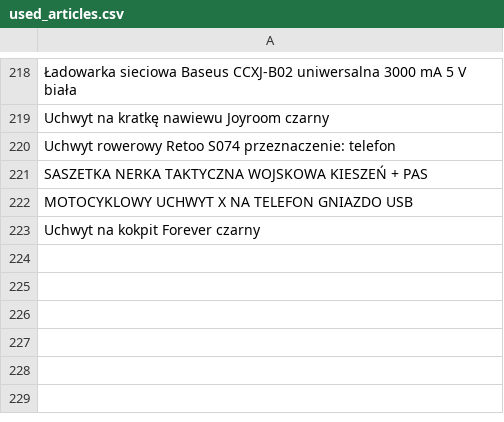
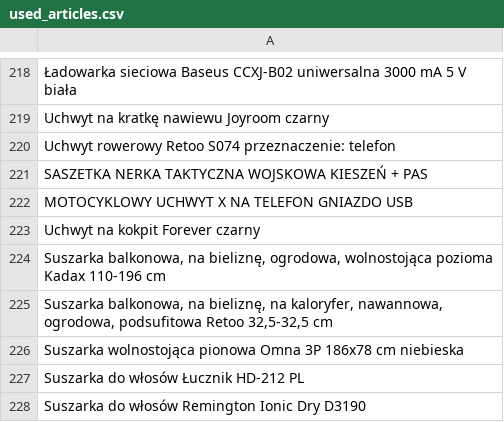
Before and after one commit to 13Dominik/engineering_thesis, a CSV file: data/allegro/rtvagd/used_articles.csv, drawn as a sheet; only a part is shown, gaps mark what is left out.

```diff
--- a/data/allegro/rtvagd/used_articles.csv
+++ b/data/allegro/rtvagd/used_articles.csv
@@ -223 +223,6 @@ MOTOCYKLOWY UCHWYT X NA TELEFON GNIAZDO USB
 Uchwyt na kokpit Forever czarny
+"Suszarka balkonowa, na bieliznę, ogrodowa, wolnostojąca pozioma Kadax 110-196 cm"
+"Suszarka balkonowa, na bieliznę, na kaloryfer, nawannowa, ogrodowa, podsufitowa Retoo 32,5-32,5 cm"
+Suszarka wolnostojąca pionowa Omna 3P 186x78 cm niebieska
+Suszarka do włosów Łucznik HD-212 PL
+Suszarka do włosów Remington Ionic Dry D3190
```
Also changed, not shown: 3 other files.
